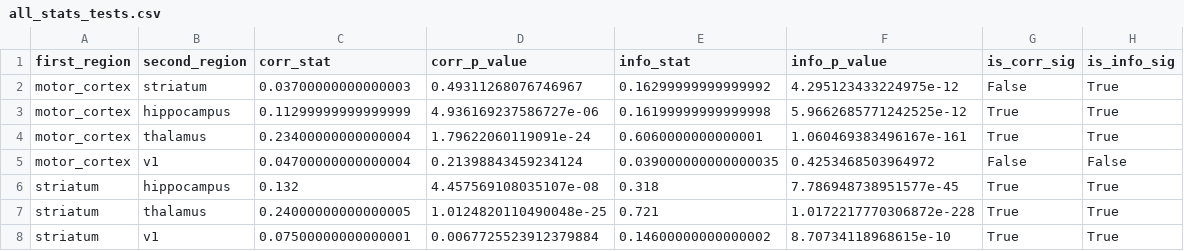
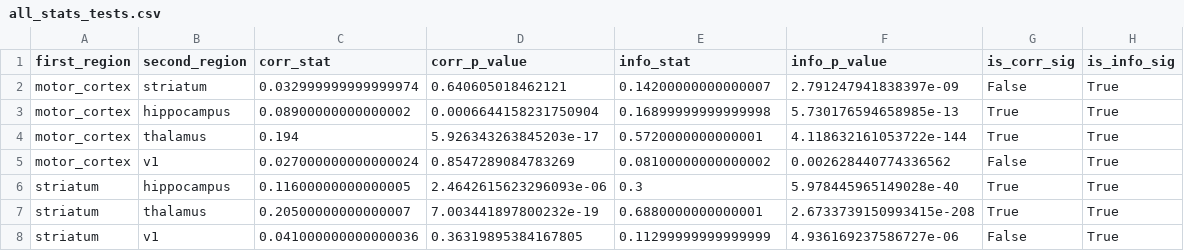
Before and after one commit to thomasjdelaney/Regional_Correlations, a CSV file: csv/all_stats_tests.csv, drawn as a sheet; only a part is shown; the diff covers the shown part only.

Commit message:
Used the new corrected mutual info to make new figures and tables. Added them to the document.

```diff
--- a/csv/all_stats_tests.csv
+++ b/csv/all_stats_tests.csv
@@ -1,8 +1,8 @@
 first_region,second_region,corr_stat,corr_p_value,info_stat,info_p_value,is_corr_sig,is_info_sig
-motor_cortex,striatum,0.03700000000000003,0.49311268076746967,0.16299999999999992,4.295123433224975e-12,False,True
-motor_cortex,hippocampus,0.11299999999999999,4.936169237586727e-06,0.16199999999999998,5.9662685771242525e-12,True,True
-motor_cortex,thalamus,0.23400000000000004,1.79622060119091e-24,0.6060000000000001,1.060469383496167e-161,True,True
-motor_cortex,v1,0.04700000000000004,0.21398843459234124,0.039000000000000035,0.4253468503964972,False,False
-striatum,hippocampus,0.132,4.457569108035107e-08,0.318,7.786948738951577e-45,True,True
-striatum,thalamus,0.24000000000000005,1.0124820110490048e-25,0.721,1.0172217770306872e-228,True,True
-striatum,v1,0.07500000000000001,0.0067725523912379884,0.14600000000000002,8.70734118968615e-10,True,True
+motor_cortex,striatum,0.032999999999999974,0.640605018462121,0.14200000000000007,2.791247941838397e-09,False,True
+motor_cortex,hippocampus,0.08900000000000002,0.0006644158231750904,0.16899999999999998,5.730176594658985e-13,True,True
+motor_cortex,thalamus,0.194,5.926343263845203e-17,0.5720000000000001,4.118632161053722e-144,True,True
+motor_cortex,v1,0.027000000000000024,0.8547289084783269,0.08100000000000002,0.002628440774336562,False,True
+striatum,hippocampus,0.11600000000000005,2.4642615623296093e-06,0.3,5.978445965149028e-40,True,True
+striatum,thalamus,0.20500000000000007,7.003441897800232e-19,0.6880000000000001,2.6733739150993415e-208,True,True
+striatum,v1,0.041000000000000036,0.36319895384167805,0.11299999999999999,4.936169237586727e-06,False,True
```
Also changed, not shown: 12 edited cells elsewhere in this file, csv/all_vs_strong_stats_tests.csv, 38 other files.
